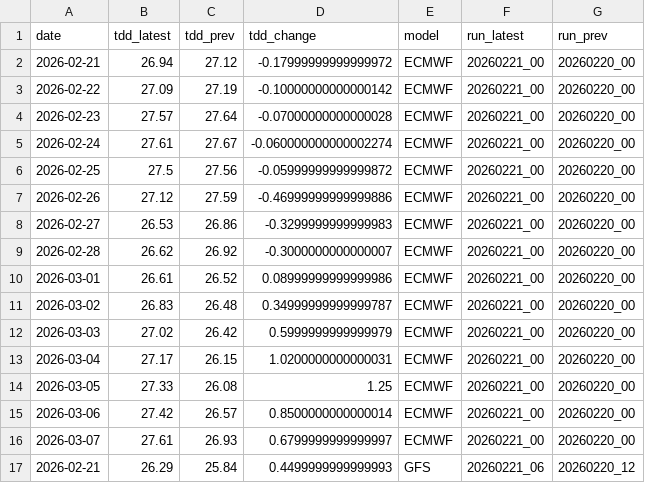
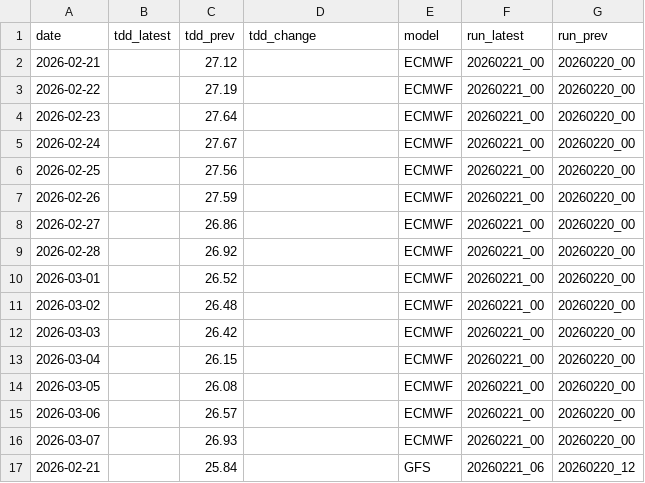
Before and after one commit to yieldchaser/weather-dd-tracker, a CSV file: outputs/run_delta.csv, drawn as a sheet; only a part is shown; the diff covers the shown part only.

```diff
--- a/outputs/run_delta.csv
+++ b/outputs/run_delta.csv
@@ -1,17 +1,17 @@
 date,tdd_latest,tdd_prev,tdd_change,model,run_latest,run_prev
-2026-02-21,26.94,27.12,-0.17999999999999972,ECMWF,20260221_00,20260220_00
-2026-02-22,27.09,27.19,-0.10000000000000142,ECMWF,20260221_00,20260220_00
-2026-02-23,27.57,27.64,-0.07000000000000028,ECMWF,20260221_00,20260220_00
-2026-02-24,27.61,27.67,-0.060000000000002274,ECMWF,20260221_00,20260220_00
-2026-02-25,27.5,27.56,-0.05999999999999872,ECMWF,20260221_00,20260220_00
-2026-02-26,27.12,27.59,-0.46999999999999886,ECMWF,20260221_00,20260220_00
-2026-02-27,26.53,26.86,-0.3299999999999983,ECMWF,20260221_00,20260220_00
-2026-02-28,26.62,26.92,-0.3000000000000007,ECMWF,20260221_00,20260220_00
-2026-03-01,26.61,26.52,0.08999999999999986,ECMWF,20260221_00,20260220_00
-2026-03-02,26.83,26.48,0.34999999999999787,ECMWF,20260221_00,20260220_00
-2026-03-03,27.02,26.42,0.5999999999999979,ECMWF,20260221_00,20260220_00
-2026-03-04,27.17,26.15,1.0200000000000031,ECMWF,20260221_00,20260220_00
-2026-03-05,27.33,26.08,1.25,ECMWF,20260221_00,20260220_00
-2026-03-06,27.42,26.57,0.8500000000000014,ECMWF,20260221_00,20260220_00
-2026-03-07,27.61,26.93,0.6799999999999997,ECMWF,20260221_00,20260220_00
-2026-02-21,26.29,25.84,0.4499999999999993,GFS,20260221_06,20260220_12
+2026-02-21,,27.12,,ECMWF,20260221_00,20260220_00
+2026-02-22,,27.19,,ECMWF,20260221_00,20260220_00
+2026-02-23,,27.64,,ECMWF,20260221_00,20260220_00
+2026-02-24,,27.67,,ECMWF,20260221_00,20260220_00
+2026-02-25,,27.56,,ECMWF,20260221_00,20260220_00
+2026-02-26,,27.59,,ECMWF,20260221_00,20260220_00
+2026-02-27,,26.86,,ECMWF,20260221_00,20260220_00
+2026-02-28,,26.92,,ECMWF,20260221_00,20260220_00
+2026-03-01,,26.52,,ECMWF,20260221_00,20260220_00
+2026-03-02,,26.48,,ECMWF,20260221_00,20260220_00
+2026-03-03,,26.42,,ECMWF,20260221_00,20260220_00
+2026-03-04,,26.15,,ECMWF,20260221_00,20260220_00
+2026-03-05,,26.08,,ECMWF,20260221_00,20260220_00
+2026-03-06,,26.57,,ECMWF,20260221_00,20260220_00
+2026-03-07,,26.93,,ECMWF,20260221_00,20260220_00
+2026-02-21,,25.84,,GFS,20260221_06,20260220_12
```
Also changed, not shown: 10 edited cells elsewhere in this file, data/gfs/20260221_06_tdd.csv, outputs/run_change.csv, 2 other files.
